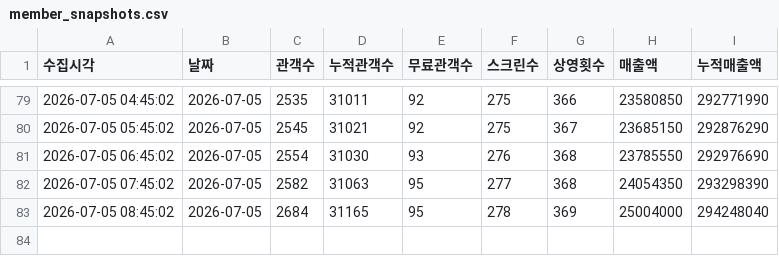
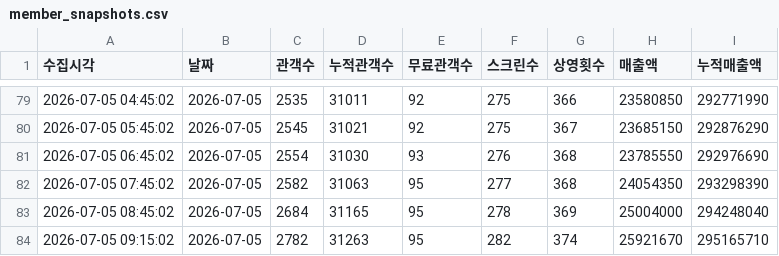
Before and after one commit to jaywhyyang/greenland2, a CSV file: member_snapshots.csv, drawn as a sheet; only a part is shown, gaps mark what is left out; the diff names each change by its address in the sheet, - before the commit and + after, or states it on an @@ line.

Commit message:
data update 2026-07-05 09:15:02

```diff
--- a/member_snapshots.csv
+++ b/member_snapshots.csv
+row 84: 2026-07-05 09:15:02 | 2026-07-05 | 2782 | 31263 | 95 | 282 | 374 | 25921670 | 295165710
```
Also changed, not shown: 4 other files.
